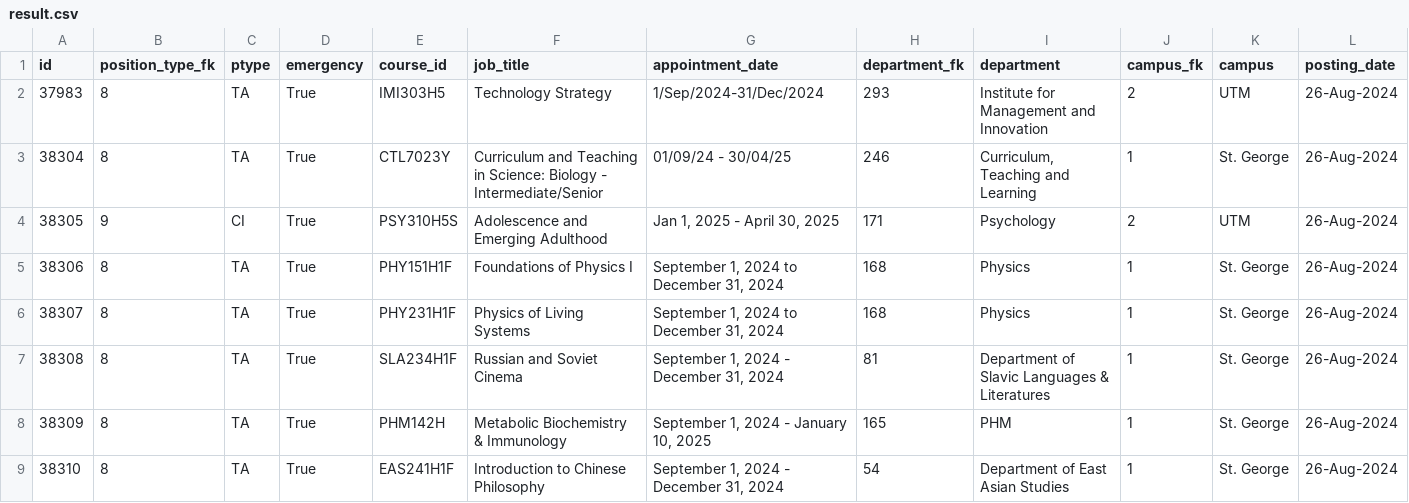
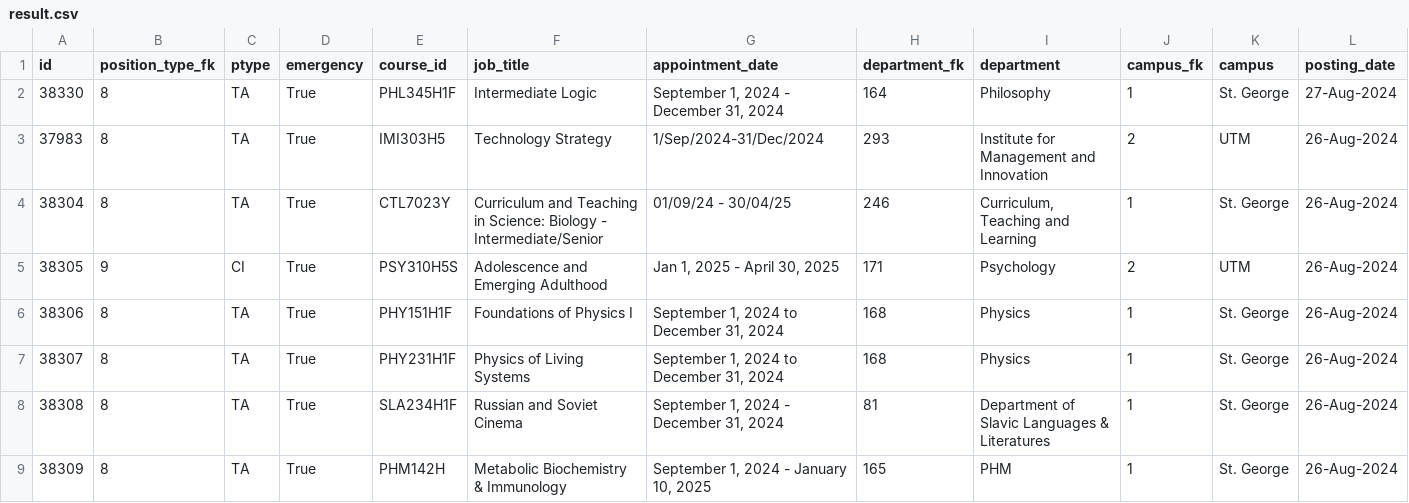
Before and after one commit to Nathan903/unit1.hrandequity.utoronto.ca, a CSV file: result.csv, drawn as a sheet; only a part is shown; the shorter side is filled out with more unchanged rows; rows hold the shown columns only; the diff names each change by its address in the sheet, - before the commit and + after, or states it on an @@ line.

```diff
--- a/result.csv
+++ b/result.csv
+row 2: 38330 | 8 | TA | True | PHL345H1F | Intermediate Logic | September 1, 2024 - December 31, 2024 | 164 | Philosophy | 1 | St. George | 27-Aug-2024
```
Also changed, not shown: 1 other file.
